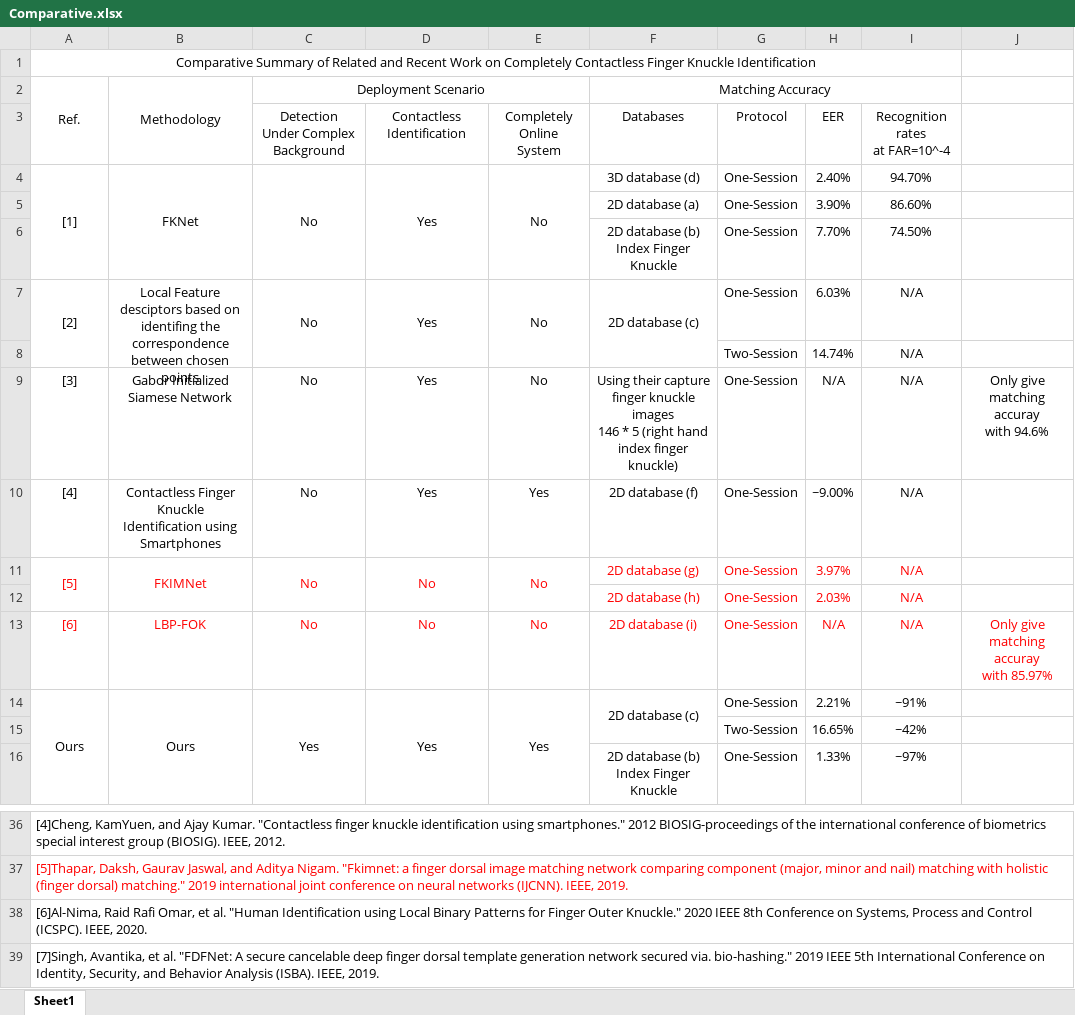
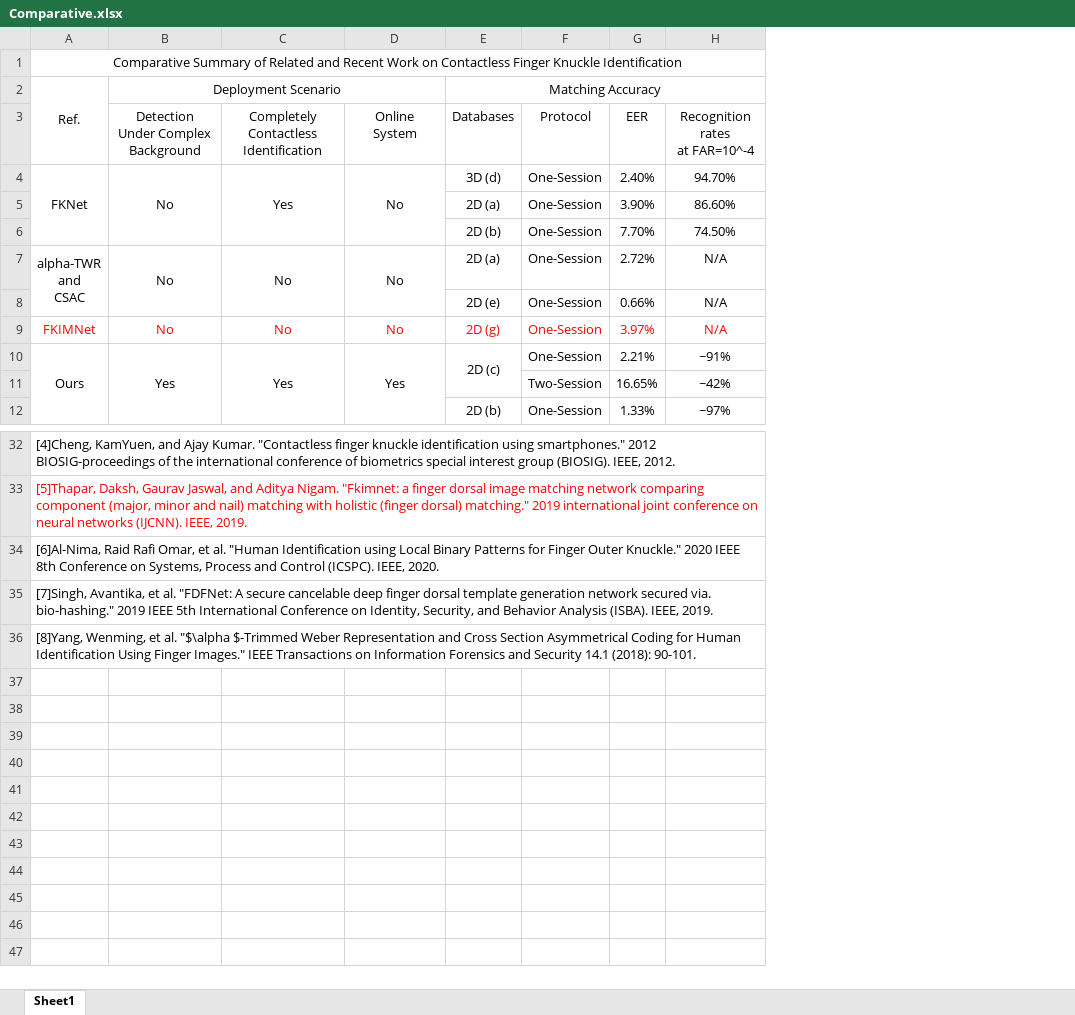
Before and after one commit to zhenyuzhouiu/Completely-Contactless-and-Online-Finger-Knuckle-Identification, an Excel workbook: Comparative.xlsx, sheet Sheet1, drawn as a sheet; only a part is shown, gaps mark what is left out; values as stored, in another font and other column widths than the file's, no borders; removed rows and columns are numbered as before the commit, all else as after; ↵ is a line break in a cell; the diff names each change by its address in the sheet, - before the commit and + after, or states it on an @@ line.

```diff
--- a/Comparative.xlsx (sheet Sheet1)
+++ b/Comparative.xlsx (sheet Sheet1)
-column B, rows 2-4: Methodology |  | FKNet; rows 11-14: FKIMNet |  | LBP-FOK | Ours
-column F, rows 2-6: Matching Accuracy | Databases | 3D database (d) | 2D database (a) | 2D database (b) ↵ Index Finger Knuckle; rows 11-16: 2D database (g) | 2D database (h) | 2D database (i) | 2D database (c) |  | 2D database (b) ↵ Index Finger Knuckle
+column E, rows 2-12: Matching Accuracy | Databases | 3D (d) | 2D (a) | 2D (b) | 2D (a) | 2D (e) | 2D (g) | 2D (c) |  | 2D (b)
-column J, row 13: Only give matching accuray ↵ with 85.97%
-A1: …Work on Completely Contactless Finger…
+A1: …Work on Contactless Finger…
-C3: Contactless Identification
+C3: Completely Contactless Identification
-D3: Completely Online ↵ System
+D3: Online ↵ System
-A4: [1]
+A4: FKNet
-row 7: [2] | Local Feature desciptors based on identifing the correspondence between chosen points | No | Yes | No | 2D database (c) | One-Session | 6.03% | N/A
-row 8:  |  |  |  |  |  | Two-Session | 14.74% | N/A
-row 9: [3] | Gabor Initialized ↵ Siamese Network | No | Yes | No | Using their capture finger knuckle images ↵ 146 * 5 (right hand index finger knuckle) | One-Session | N/A | N/A | Only give matching accuray ↵ with 94.6%
-row 10: [4] | Contactless Finger Knuckle ↵ Identification using Smartphones | No | Yes | Yes | 2D database (f) | One-Session | ~9.00% | N/A
-A7: [5]
+A7: alpha-TWR ↵ and ↵ CSAC
-A7 text colour: #FF0000
+A7 text colour: black
-B7:D7 text colour: #FF0000
+B7:D7 text colour: black
-F7:H8 text colour: #FF0000
+F7:H8 text colour: black
-G7: 3.97%
+G7: 2.72%
-G8: 2.03%
+G8: 0.66%
-A9: [6]
+A9: FKIMNet
-G9: N/A
+G9: 3.97%
+row 36: [8]Yang, Wenming, et al. "$\alpha $-Trimmed Weber Representation and Cross Section Asymmetrical Coding for Human Identification Using Finger Images." IEEE Transactions on Information Forensics and Security 14.1 (2018): 90-101.
```
Also changed, not shown: 58 other files.
